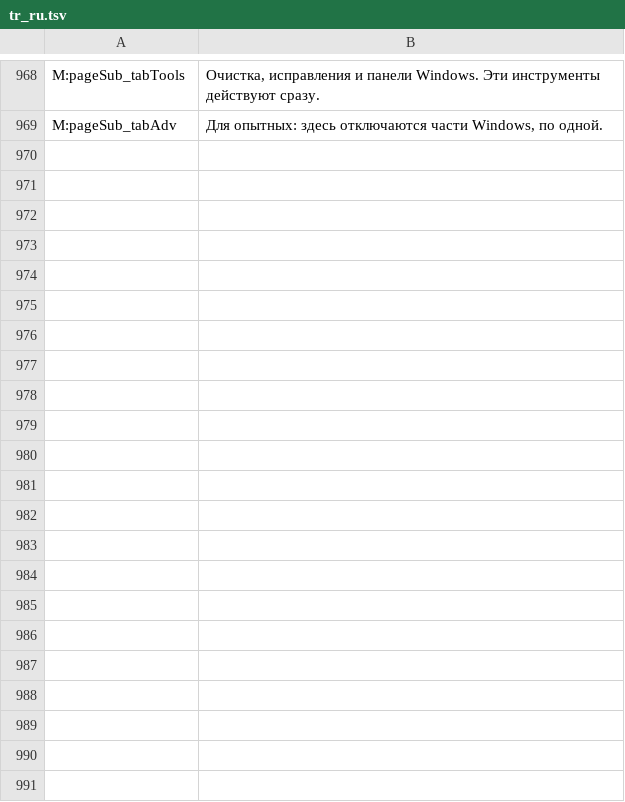
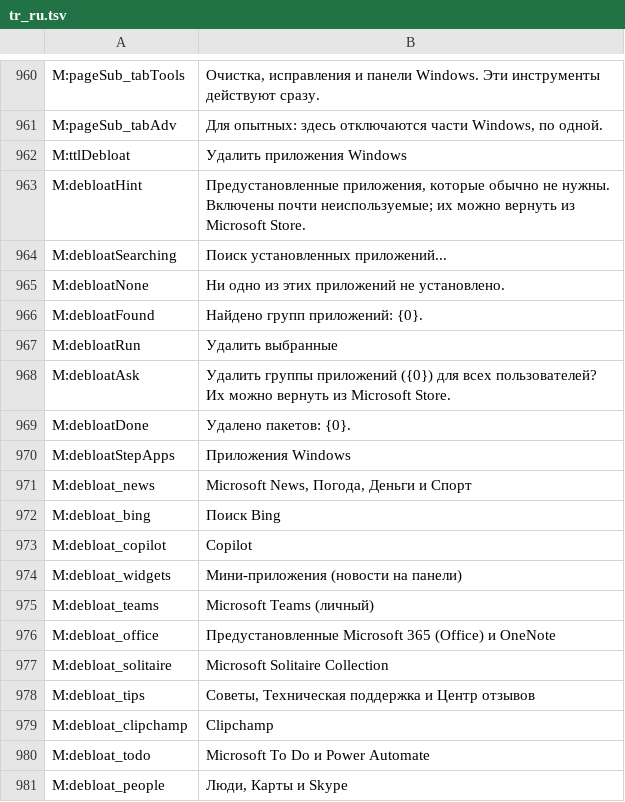
Before and after one commit to PcFixProItalia/tweak-andrew, a TSV file: lang/tr_ru.tsv, drawn as a sheet; only a part is shown, gaps mark what is left out; the diff covers the shown part only.

```diff
--- a/lang/tr_ru.tsv
+++ b/lang/tr_ru.tsv
@@ -969 +961,21 @@ M:pageSub_tabTools	Очистка, исправления и панели Window
 M:pageSub_tabAdv	Для опытных: здесь отключаются части Windows, по одной.
+M:ttlDebloat	Удалить приложения Windows
+M:debloatHint	Предустановленные приложения, которые обычно не нужны. Включены почти неиспользуемые; их можно вернуть из Microsoft Store.
+M:debloatSearching	Поиск установленных приложений...
+M:debloatNone	Ни одно из этих приложений не установлено.
+M:debloatFound	Найдено групп приложений: {0}.
+M:debloatRun	Удалить выбранные
+M:debloatAsk	Удалить группы приложений ({0}) для всех пользователей? Их можно вернуть из Microsoft Store.
+M:debloatDone	Удалено пакетов: {0}.
+M:debloatStepApps	Приложения Windows
+M:debloat_news	Microsoft News, Погода, Деньги и Спорт
+M:debloat_bing	Поиск Bing
+M:debloat_copilot	Copilot
+M:debloat_widgets	Мини-приложения (новости на панели)
+M:debloat_teams	Microsoft Teams (личный)
+M:debloat_office	Предустановленные Microsoft 365 (Office) и OneNote
+M:debloat_solitaire	Microsoft Solitaire Collection
+M:debloat_tips	Советы, Техническая поддержка и Центр отзывов
+M:debloat_clipchamp	Clipchamp
+M:debloat_todo	Microsoft To Do и Power Automate
+M:debloat_people	Люди, Карты и Skype
```
Also changed, not shown: 36 added rows and 8 removed rows elsewhere in this file, lang/Msg_src.tsv, lang/tr_fr.tsv, 18 other files.
